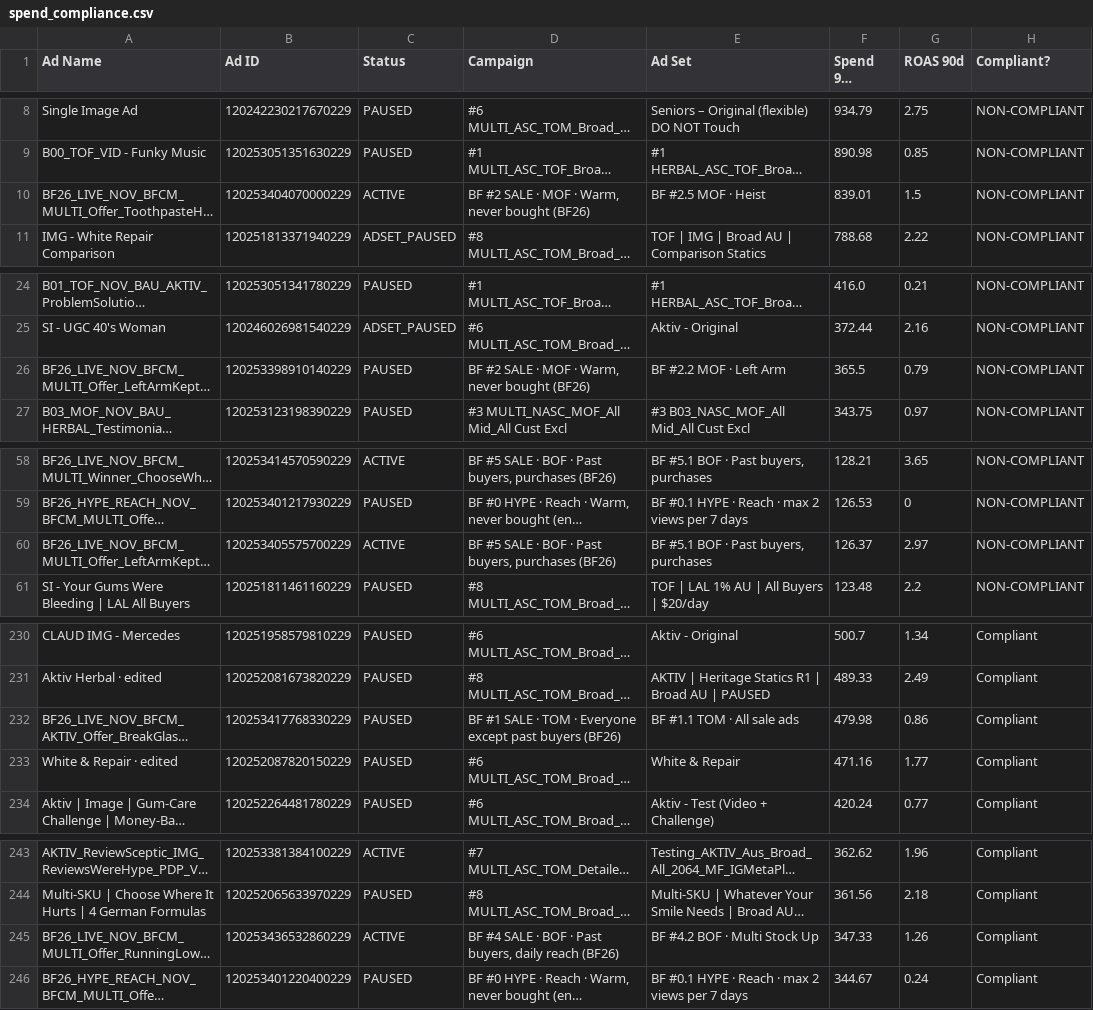
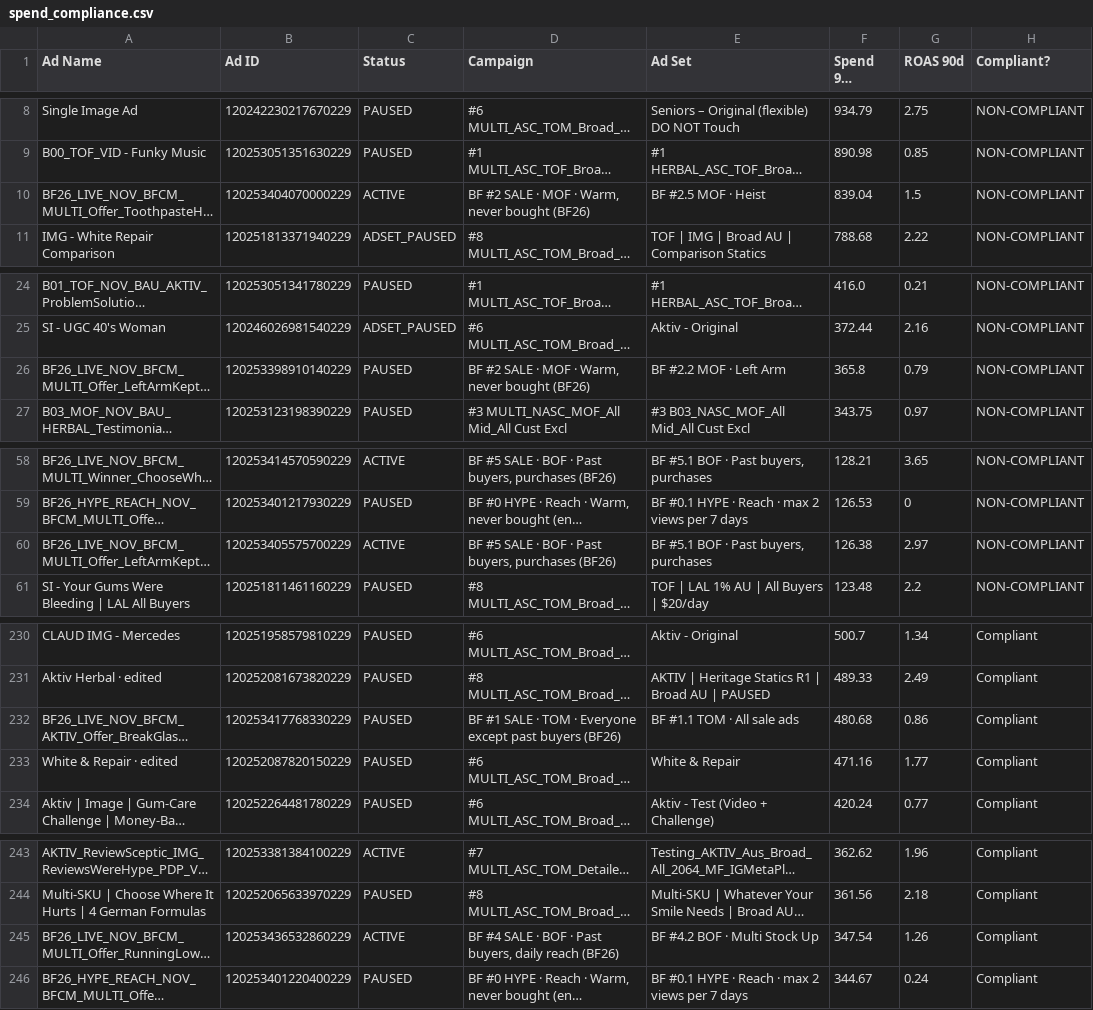
Before and after one commit to LACALUT-AUSTRALIA/lacalut-australia.github.io, a CSV file: live-ads-7k2m9x3/spend_compliance.csv, drawn as a sheet; only a part is shown, gaps mark what is left out; long unchanged cells end in …; the diff covers the shown part only; the diff names each change by its address in the sheet, - before the commit and + after, or states it on an @@ line.

```diff
--- a/live-ads-7k2m9x3/spend_compliance.csv
+++ b/live-ads-7k2m9x3/spend_compliance.csv
-F10 (Spend 90d (AUD)): 839.01
+F10 (Spend 90d (AUD)): 839.04
-F26 (Spend 90d (AUD)): 365.5
+F26 (Spend 90d (AUD)): 365.8
-F60 (Spend 90d (AUD)): 126.37
+F60 (Spend 90d (AUD)): 126.38
-F232 (Spend 90d (AUD)): 479.98
+F232 (Spend 90d (AUD)): 480.68
-F245 (Spend 90d (AUD)): 347.33
+F245 (Spend 90d (AUD)): 347.54
```
Also changed, not shown: 14 edited cells elsewhere in this file, 12 other files.
